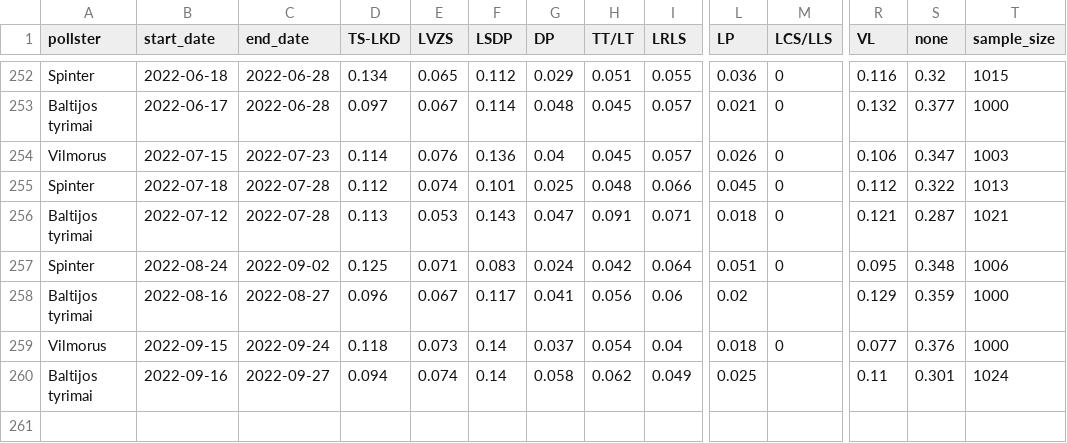
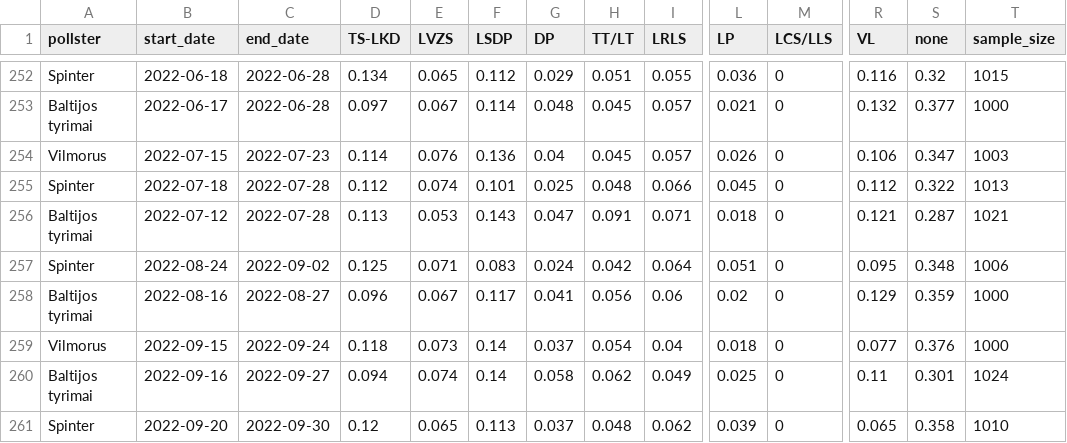
Before and after one commit to bucaneer/lt-reitingai, a CSV file: polls.csv, drawn as a sheet; only a part is shown, gaps mark what is left out; rows hold the shown columns only; the diff names each change by its address in the sheet, - before the commit and + after, or states it on an @@ line.

Commit message:
update: +1 poll

```diff
--- a/polls.csv
+++ b/polls.csv
-M258 (LCS/LLS): (empty)
+M258 (LCS/LLS): 0
-M260 (LCS/LLS): (empty)
+M260 (LCS/LLS): 0
+row 261: Spinter | 2022-09-20 | 2022-09-30 | 0.12 | 0.065 | 0.113 | 0.037 | 0.048 | 0.062 | 0.039 | 0 | 0.065 | 0.358 | 1010
```
Also changed, not shown: _output/model-latest.csv, 2 other files.
